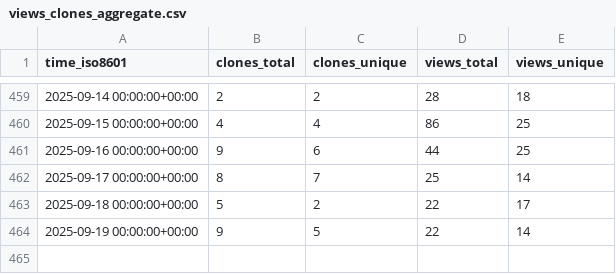
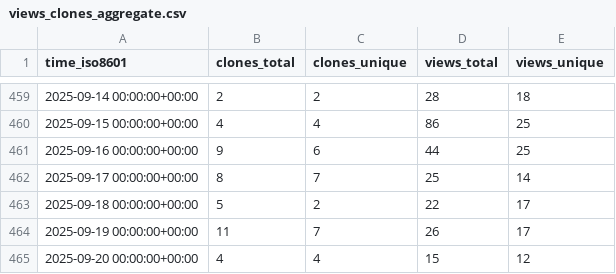
Before and after one commit to vishal2376/snaptick, a CSV file: vishal2376/snaptick/ghrs-data/views_clones_aggregate.csv, drawn as a sheet; only a part is shown, gaps mark what is left out.

```diff
--- a/vishal2376/snaptick/ghrs-data/views_clones_aggregate.csv
+++ b/vishal2376/snaptick/ghrs-data/views_clones_aggregate.csv
@@ -463,2 +463,3 @@ time_iso8601,clones_total,clones_unique,views_total,views_unique
 2025-09-18 00:00:00+00:00,5,2,22,17
-2025-09-19 00:00:00+00:00,9,5,22,14
+2025-09-19 00:00:00+00:00,11,7,26,17
+2025-09-20 00:00:00+00:00,4,4,15,12
```
Also changed, not shown: 1 other file.
